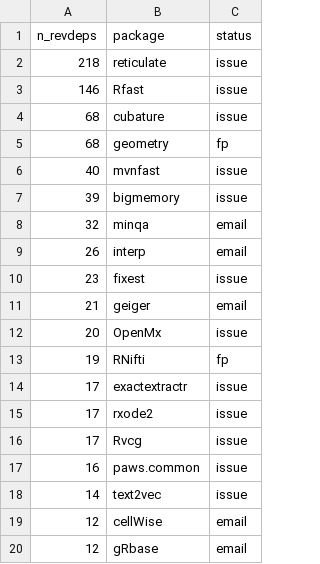
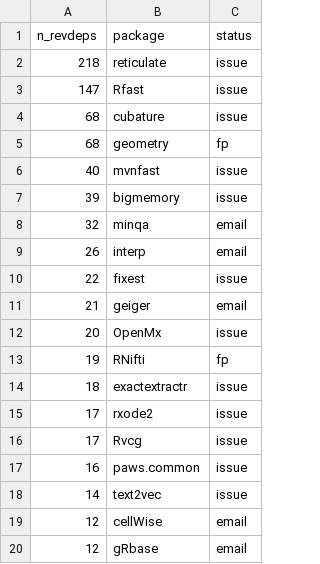
Before and after one commit to Enchufa2/Rcpp-mask-Rf_error, a CSV file: lists/other.csv, drawn as a sheet; only a part is shown.

```diff
--- a/lists/other.csv
+++ b/lists/other.csv
@@ -2,3 +2,3 @@ n_revdeps,package,status
 218,reticulate,issue
-146,Rfast,issue
+147,Rfast,issue
 68,cubature,issue
@@ -9,3 +9,3 @@ n_revdeps,package,status
 26,interp,email
-23,fixest,issue
+22,fixest,issue
 21,geiger,email
@@ -13,3 +13,3 @@ n_revdeps,package,status
 19,RNifti,fp
-17,exactextractr,issue
+18,exactextractr,issue
 17,rxode2,issue
```
Also changed, not shown: lists/forward1.csv.
